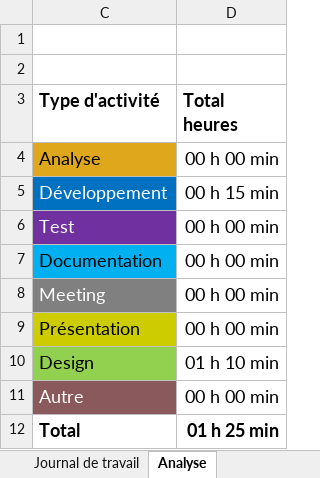
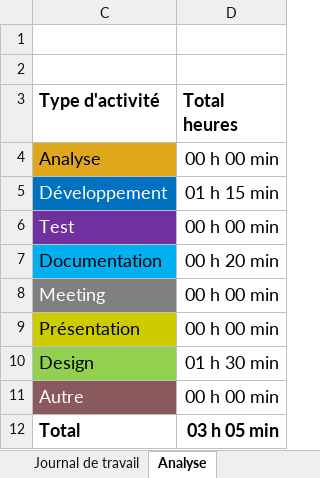
Before and after one commit to EithanSanchezFilipe/PassionLectureMobile, an Excel workbook: Journal-de-Travail_SanchezFilipeEithan.xlsx, sheet Analyse, drawn as a sheet; values as stored, in another font and other column widths than the file's, no borders; charts and pictures not drawn; the diff names each change by its address in the sheet, - before the commit and + after, or states it on an @@ line.

```diff
--- a/Journal-de-Travail_SanchezFilipeEithan.xlsx (sheet Analyse)
+++ b/Journal-de-Travail_SanchezFilipeEithan.xlsx (sheet Analyse)
-D5 (Total heures): 00 h 15 min
+D5 (Total heures): 01 h 15 min
-D7 (Total heures): 00 h 00 min
+D7 (Total heures): 00 h 20 min
-D10 (Total heures): 01 h 10 min
+D10 (Total heures): 01 h 30 min
-D12 (Total heures): 01 h 25 min
+D12 (Total heures): 03 h 05 min
```
Also changed, not shown: sheet Journal de travail, hidden cells, charts or pictures.
